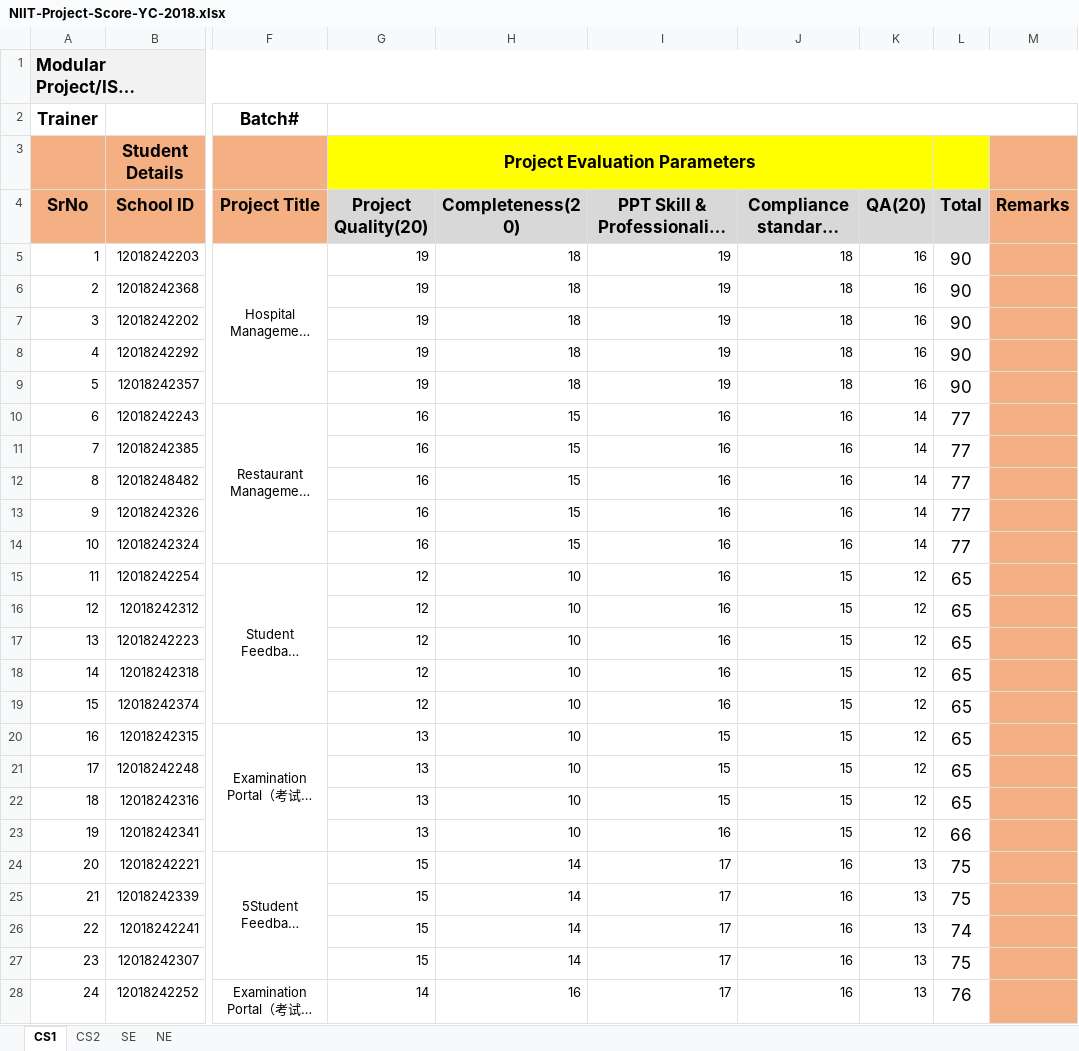
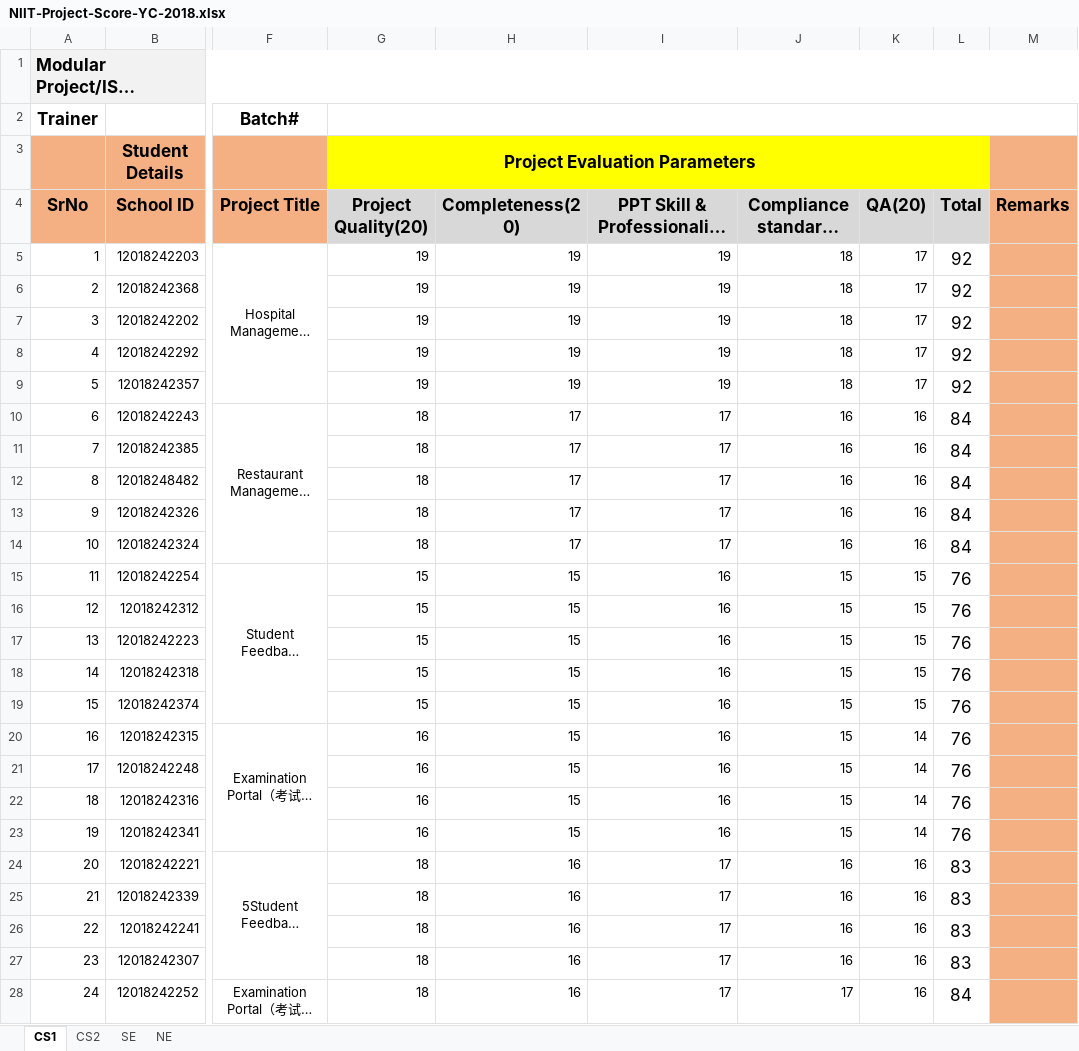
Before and after one commit to niit-nxu/Sept-2020---Jan-2021, an Excel workbook: Grade 2018/ProjectScores/NIIT-Project-Score-YC-2018.xlsx, sheet CS1, drawn as a sheet; only a part is shown, gaps mark what is left out; long unchanged cells end in …; values as stored, in another font and other column widths than the file's, no borders; charts and pictures not drawn; the diff covers the shown part only; the diff names each change by its address in the sheet, - before the commit and + after, or states it on an @@ line.

```diff
--- a/Grade 2018/ProjectScores/NIIT-Project-Score-YC-2018.xlsx (sheet CS1)
+++ b/Grade 2018/ProjectScores/NIIT-Project-Score-YC-2018.xlsx (sheet CS1)
-H5:H9 (Completeness(20)): 18
+H5:H9 (Completeness(20)): 19
-K5:K9 (QA(20)): 16
+K5:K9 (QA(20)): 17
-L5:L9 (Total): 90
+L5:L9 (Total): 92
-G10:G14 (Project Quality(20)): 16
+G10:G14 (Project Quality(20)): 18
-H10:H14 (Completeness(20)): 15
+H10:H14 (Completeness(20)): 17
-I10:I14 (PPT Skill & Professionalism (20)): 16
+I10:I14 (PPT Skill & Professionalism (20)): 17
-K10:K14 (QA(20)): 14
+K10:K14 (QA(20)): 16
-L10:L14 (Total): 77
+L10:L14 (Total): 84
-G15:G19 (Project Quality(20)): 12
+G15:G19 (Project Quality(20)): 15
-H15:H23 (Completeness(20)): 10
+H15:H23 (Completeness(20)): 15
-K15:K19 (QA(20)): 12
+K15:K19 (QA(20)): 15
-L15:L22 (Total): 65
+L15:L22 (Total): 76
-G20:G23 (Project Quality(20)): 13
+G20:G23 (Project Quality(20)): 16
-I20:I22 (PPT Skill & Professionalism (20)): 15
+I20:I22 (PPT Skill & Professionalism (20)): 16
-K20:K23 (QA(20)): 12
+K20:K23 (QA(20)): 14
-L23 (Total): 66
+L23 (Total): 76
-G24:G27 (Project Quality(20)): 15
+G24:G27 (Project Quality(20)): 18
-H24:H27 (Completeness(20)): 14
+H24:H27 (Completeness(20)): 16
-K24:K28 (QA(20)): 13
+K24:K28 (QA(20)): 16
-L24:L25 (Total): 75
+L24:L25 (Total): 83
-L26 (Total): 74
+L26 (Total): 83
-L27 (Total): 75
+L27 (Total): 83
-G28 (Project Quality(20)): 14
+G28 (Project Quality(20)): 18
-J28: 16
+J28: 17
-L28 (Total): 76
+L28 (Total): 84
```
Also changed, not shown: 112 edited cells elsewhere in this sheet, sheet CS2.
